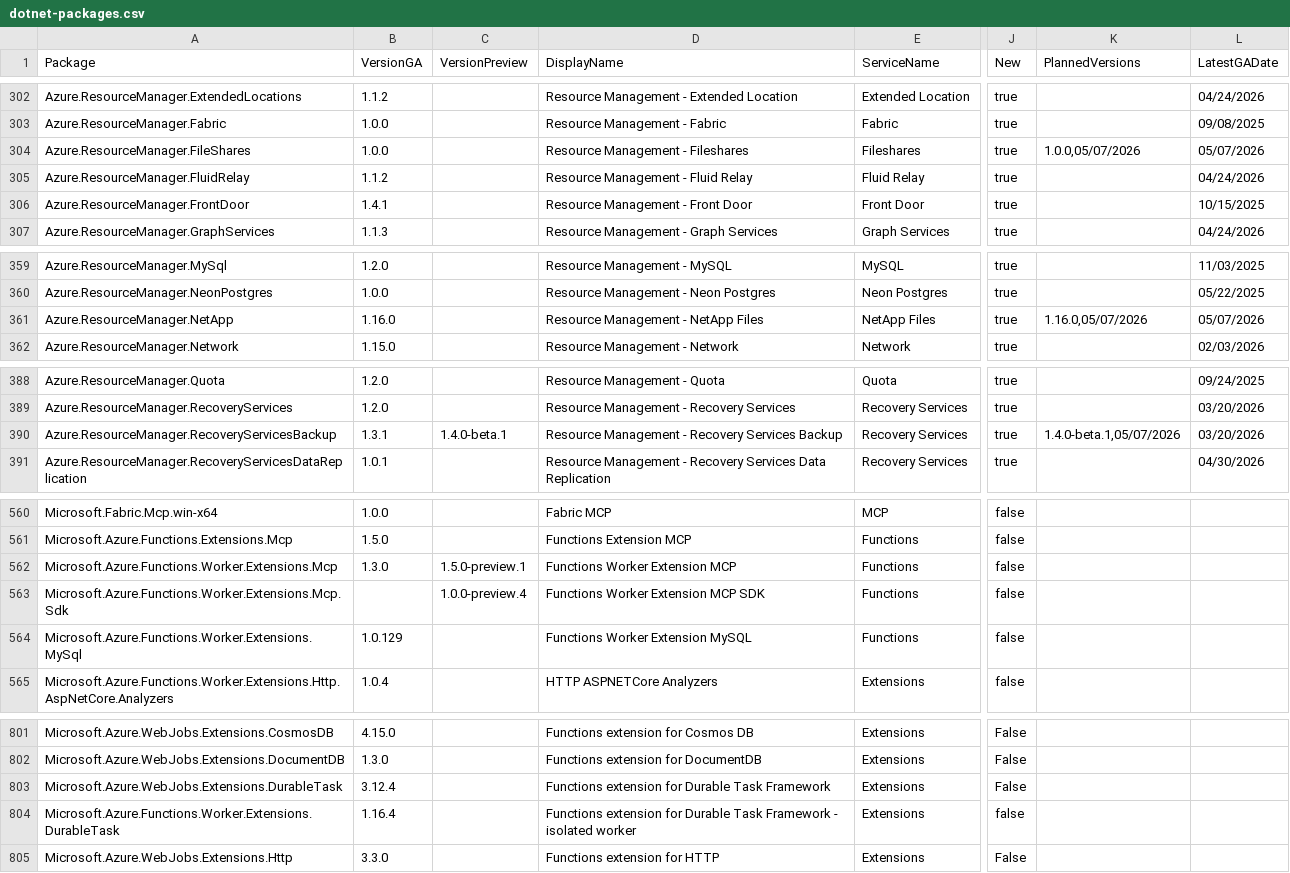
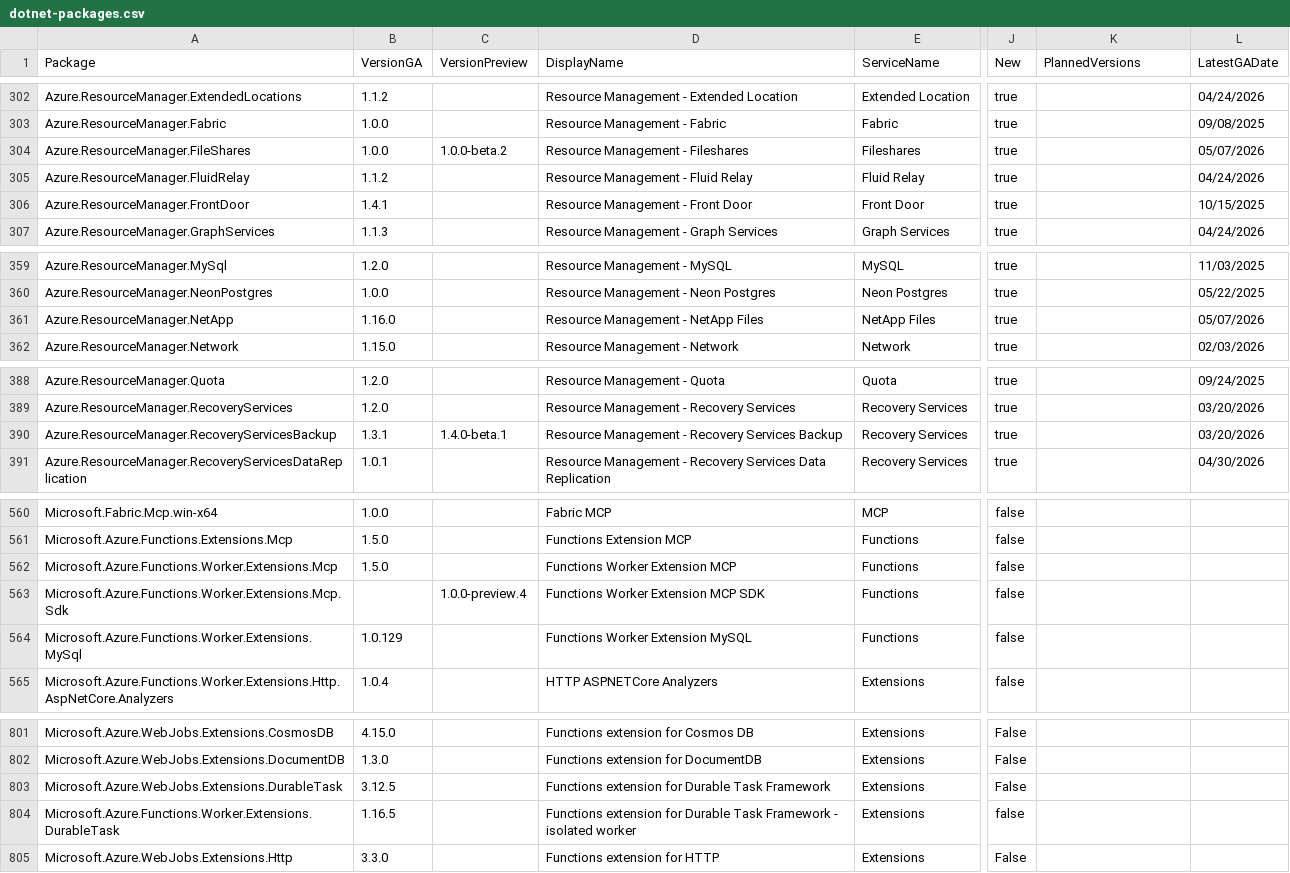
Before and after one commit to SPPRAGUE/azure-sdk, a CSV file: _data/releases/latest/dotnet-packages.csv, drawn as a sheet; only a part is shown, gaps mark what is left out; the diff names each change by its address in the sheet, - before the commit and + after, or states it on an @@ line.

```diff
--- a/_data/releases/latest/dotnet-packages.csv
+++ b/_data/releases/latest/dotnet-packages.csv
-C304 (VersionPreview): (empty)
+C304 (VersionPreview): 1.0.0-beta.2
-K304 (PlannedVersions): 1.0.0,05/07/2026
+K304 (PlannedVersions): (empty)
-K361 (PlannedVersions): 1.16.0,05/07/2026
+K361 (PlannedVersions): (empty)
-K390 (PlannedVersions): 1.4.0-beta.1,05/07/2026
+K390 (PlannedVersions): (empty)
-B562 (VersionGA): 1.3.0
+B562 (VersionGA): 1.5.0
-C562 (VersionPreview): 1.5.0-preview.1
+C562 (VersionPreview): (empty)
-B803 (VersionGA): 3.12.4
+B803 (VersionGA): 3.12.5
-B804 (VersionGA): 1.16.4
+B804 (VersionGA): 1.16.5
```
Also changed, not shown: _data/releases/latest/java-packages.csv, _data/releases/latest/js-packages.csv, 3 other files.
